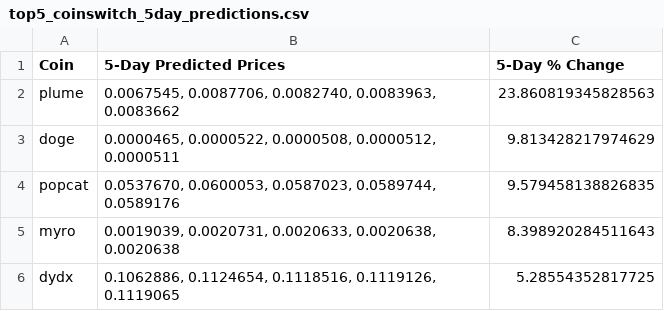
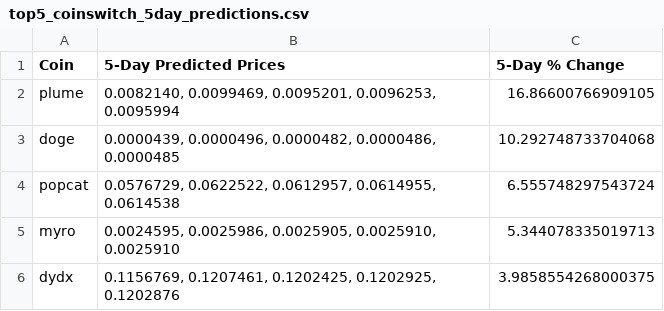
Before and after one commit to tamonashroy/price-prediction-app, a CSV file: top5_coinswitch_5day_predictions.csv, drawn as a sheet.

```diff
--- a/top5_coinswitch_5day_predictions.csv
+++ b/top5_coinswitch_5day_predictions.csv
@@ -1,6 +1,6 @@
 Coin,5-Day Predicted Prices,5-Day % Change
-plume,"0.0067545, 0.0087706, 0.0082740, 0.0083963, 0.0083662",23.860819345828563
-doge,"0.0000465, 0.0000522, 0.0000508, 0.0000512, 0.0000511",9.813428217974629
-popcat,"0.0537670, 0.0600053, 0.0587023, 0.0589744, 0.0589176",9.579458138826835
-myro,"0.0019039, 0.0020731, 0.0020633, 0.0020638, 0.0020638",8.398920284511643
-dydx,"0.1062886, 0.1124654, 0.1118516, 0.1119126, 0.1119065",5.28554352817725
+plume,"0.0082140, 0.0099469, 0.0095201, 0.0096253, 0.0095994",16.86600766909105
+doge,"0.0000439, 0.0000496, 0.0000482, 0.0000486, 0.0000485",10.292748733704068
+popcat,"0.0576729, 0.0622522, 0.0612957, 0.0614955, 0.0614538",6.555748297543724
+myro,"0.0024595, 0.0025986, 0.0025905, 0.0025910, 0.0025910",5.344078335019713
+dydx,"0.1156769, 0.1207461, 0.1202425, 0.1202925, 0.1202876",3.9858554268000375
```
Also changed, not shown: batch_5day_predictions.csv, batch_last5_actual_vs_predicted.csv, 2 other files.
